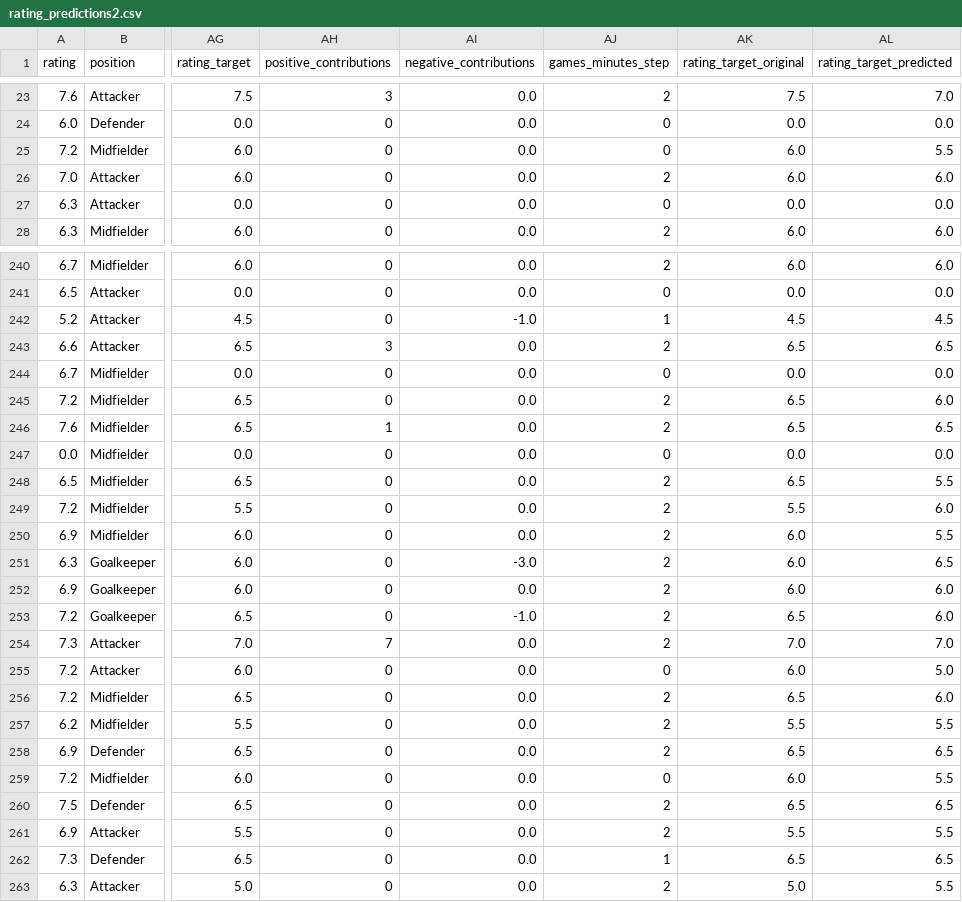
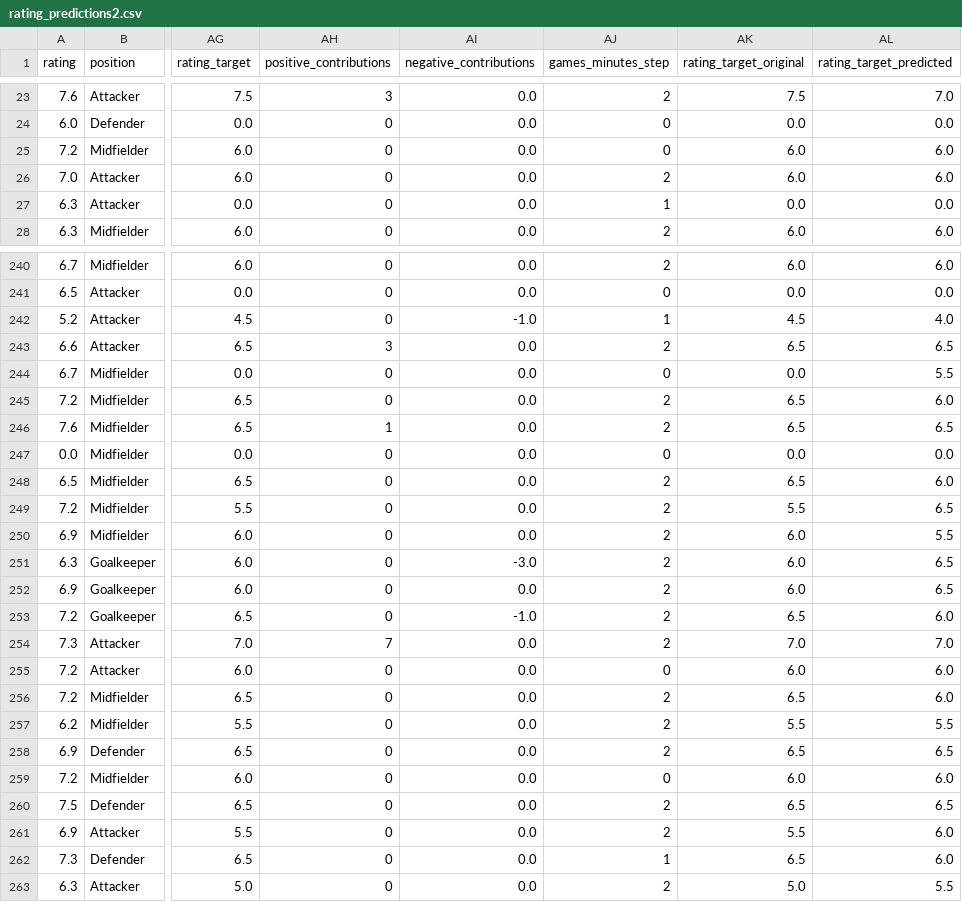
Before and after one commit to FrankMaverick/fantacalcio-rating-optimizer, a CSV file: out/rating_predictions2.csv, drawn as a sheet; only a part is shown, gaps mark what is left out; the diff covers the shown part only; the diff names each change by its address in the sheet, - before the commit and + after, or states it on an @@ line.

```diff
--- a/out/rating_predictions2.csv
+++ b/out/rating_predictions2.csv
-AL25 (rating_target_predicted): 5.5
+AL25 (rating_target_predicted): 6.0
-AJ27 (games_minutes_step): 0
+AJ27 (games_minutes_step): 1
-AL242 (rating_target_predicted): 4.5
+AL242 (rating_target_predicted): 4.0
-AL244 (rating_target_predicted): 0.0
+AL244 (rating_target_predicted): 5.5
-AL248 (rating_target_predicted): 5.5
+AL248 (rating_target_predicted): 6.0
-AL249 (rating_target_predicted): 6.0
+AL249 (rating_target_predicted): 6.5
-AL252 (rating_target_predicted): 6.0
+AL252 (rating_target_predicted): 6.5
-AL255 (rating_target_predicted): 5.0
+AL255 (rating_target_predicted): 6.0
-AL259 (rating_target_predicted): 5.5
+AL259 (rating_target_predicted): 6.0
-AL261 (rating_target_predicted): 5.5
+AL261 (rating_target_predicted): 6.0
-AL262 (rating_target_predicted): 6.5
+AL262 (rating_target_predicted): 6.0
```
Also changed, not shown: 51 edited cells elsewhere in this file, 1 other file.
